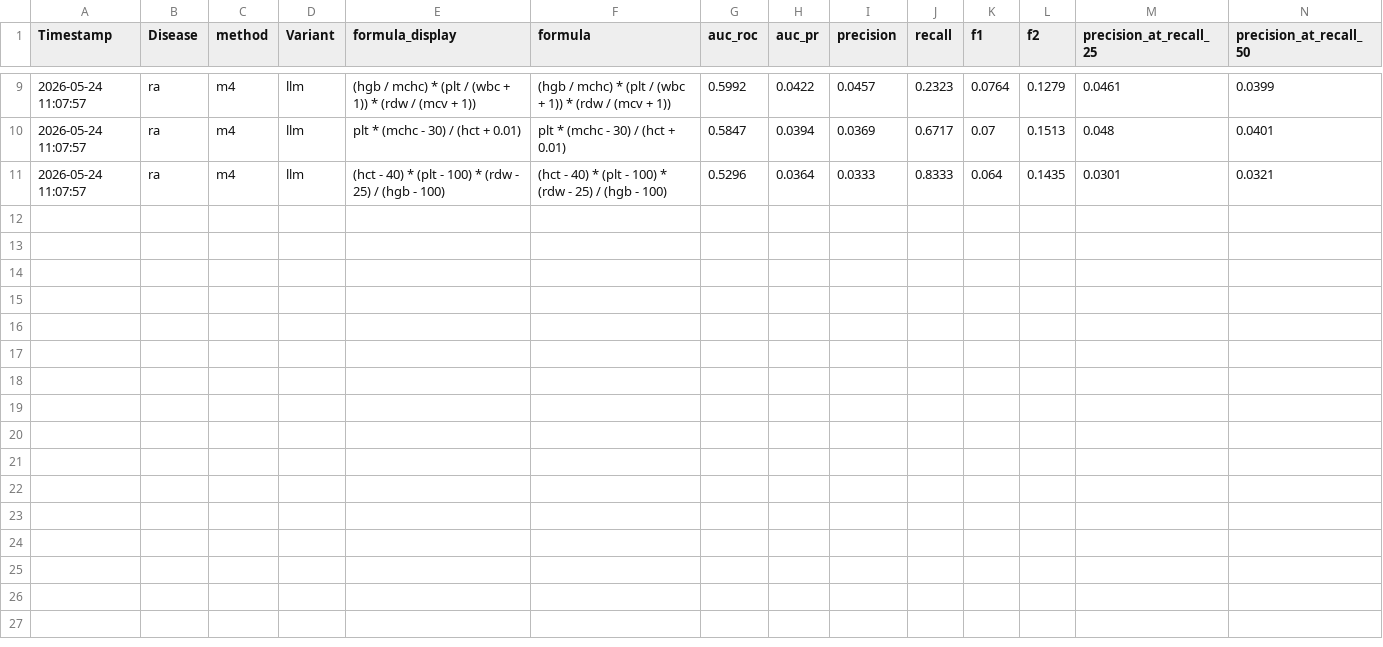
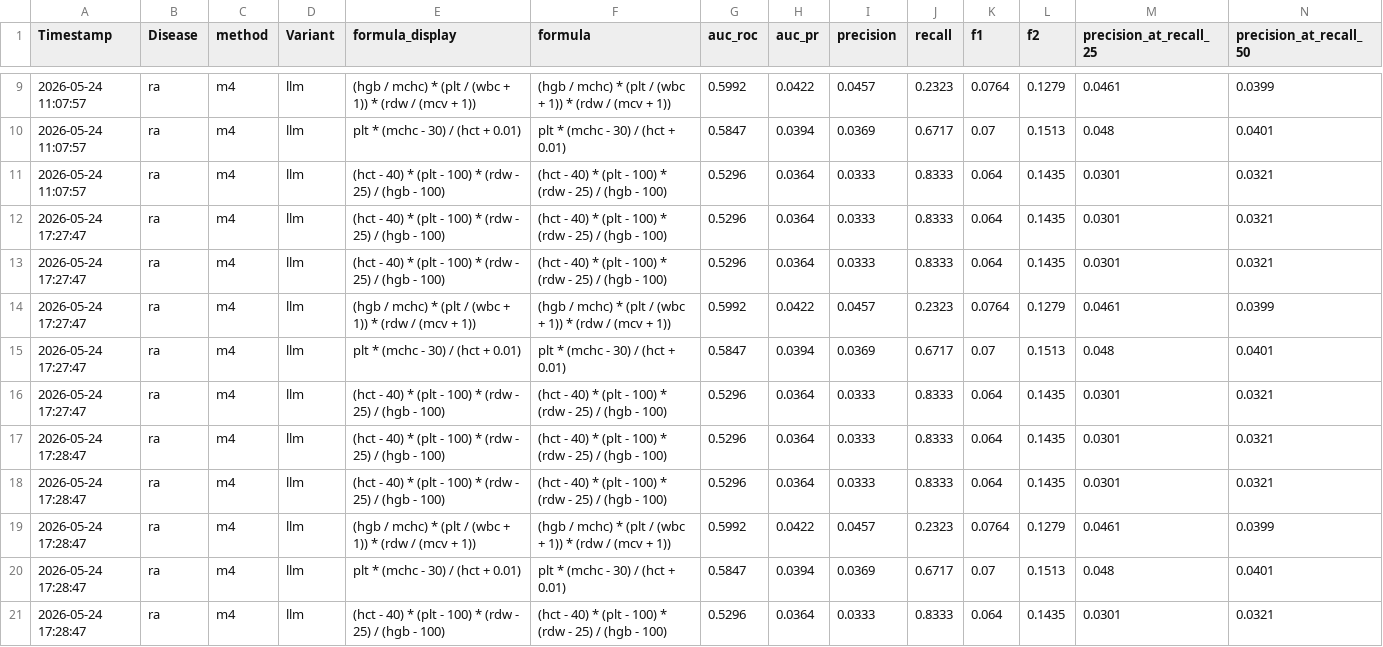
Before and after one commit to ofekvs18/UnderGradProject, a CSV file: results/nhanes/ra_m4_eval.csv, drawn as a sheet; only a part is shown, gaps mark what is left out; rows hold the shown columns only; the diff names each change by its address in the sheet, - before the commit and + after, or states it on an @@ line.

```diff
--- a/results/nhanes/ra_m4_eval.csv
+++ b/results/nhanes/ra_m4_eval.csv
+row 12: 2026-05-24 17:27:47 | ra | m4 | llm | (hct - 40) * (plt - 100) * (rdw - 25) / (hgb - 100) | (hct - 40) * (plt - 100) * (rdw - 25) / (hgb - 100) | 0.5296 | 0.0364 | 0.0333 | 0.8333 | 0.064 | 0.1435 | 0.0301 | 0.0321
+row 13: 2026-05-24 17:27:47 | ra | m4 | llm | (hct - 40) * (plt - 100) * (rdw - 25) / (hgb - 100) | (hct - 40) * (plt - 100) * (rdw - 25) / (hgb - 100) | 0.5296 | 0.0364 | 0.0333 | 0.8333 | 0.064 | 0.1435 | 0.0301 | 0.0321
+row 14: 2026-05-24 17:27:47 | ra | m4 | llm | (hgb / mchc) * (plt / (wbc + 1)) * (rdw / (mcv + 1)) | (hgb / mchc) * (plt / (wbc + 1)) * (rdw / (mcv + 1)) | 0.5992 | 0.0422 | 0.0457 | 0.2323 | 0.0764 | 0.1279 | 0.0461 | 0.0399
+row 15: 2026-05-24 17:27:47 | ra | m4 | llm | plt * (mchc - 30) / (hct + 0.01) | plt * (mchc - 30) / (hct + 0.01) | 0.5847 | 0.0394 | 0.0369 | 0.6717 | 0.07 | 0.1513 | 0.048 | 0.0401
+row 16: 2026-05-24 17:27:47 | ra | m4 | llm | (hct - 40) * (plt - 100) * (rdw - 25) / (hgb - 100) | (hct - 40) * (plt - 100) * (rdw - 25) / (hgb - 100) | 0.5296 | 0.0364 | 0.0333 | 0.8333 | 0.064 | 0.1435 | 0.0301 | 0.0321
+row 17: 2026-05-24 17:28:47 | ra | m4 | llm | (hct - 40) * (plt - 100) * (rdw - 25) / (hgb - 100) | (hct - 40) * (plt - 100) * (rdw - 25) / (hgb - 100) | 0.5296 | 0.0364 | 0.0333 | 0.8333 | 0.064 | 0.1435 | 0.0301 | 0.0321
+row 18: 2026-05-24 17:28:47 | ra | m4 | llm | (hct - 40) * (plt - 100) * (rdw - 25) / (hgb - 100) | (hct - 40) * (plt - 100) * (rdw - 25) / (hgb - 100) | 0.5296 | 0.0364 | 0.0333 | 0.8333 | 0.064 | 0.1435 | 0.0301 | 0.0321
+row 19: 2026-05-24 17:28:47 | ra | m4 | llm | (hgb / mchc) * (plt / (wbc + 1)) * (rdw / (mcv + 1)) | (hgb / mchc) * (plt / (wbc + 1)) * (rdw / (mcv + 1)) | 0.5992 | 0.0422 | 0.0457 | 0.2323 | 0.0764 | 0.1279 | 0.0461 | 0.0399
+row 20: 2026-05-24 17:28:47 | ra | m4 | llm | plt * (mchc - 30) / (hct + 0.01) | plt * (mchc - 30) / (hct + 0.01) | 0.5847 | 0.0394 | 0.0369 | 0.6717 | 0.07 | 0.1513 | 0.048 | 0.0401
+row 21: 2026-05-24 17:28:47 | ra | m4 | llm | (hct - 40) * (plt - 100) * (rdw - 25) / (hgb - 100) | (hct - 40) * (plt - 100) * (rdw - 25) / (hgb - 100) | 0.5296 | 0.0364 | 0.0333 | 0.8333 | 0.064 | 0.1435 | 0.0301 | 0.0321
```
Also changed, not shown: results/figures/ra_ci_data.csv, results/method3_gp/ra/master_summary.csv, 6 other files.
